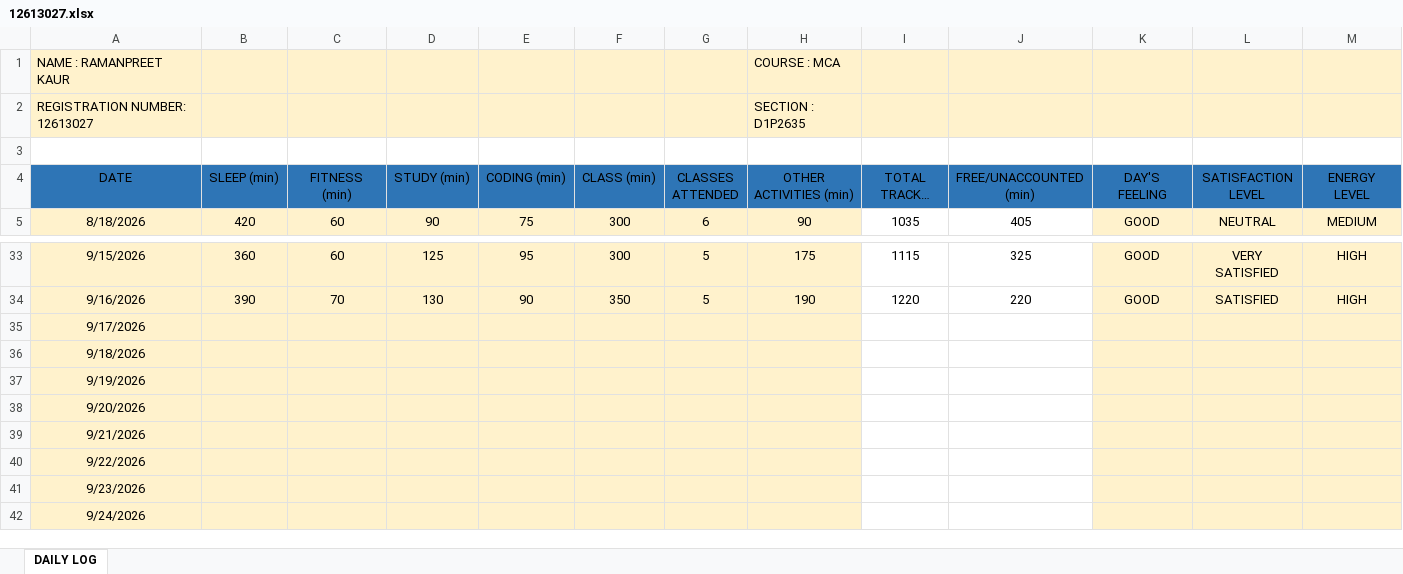
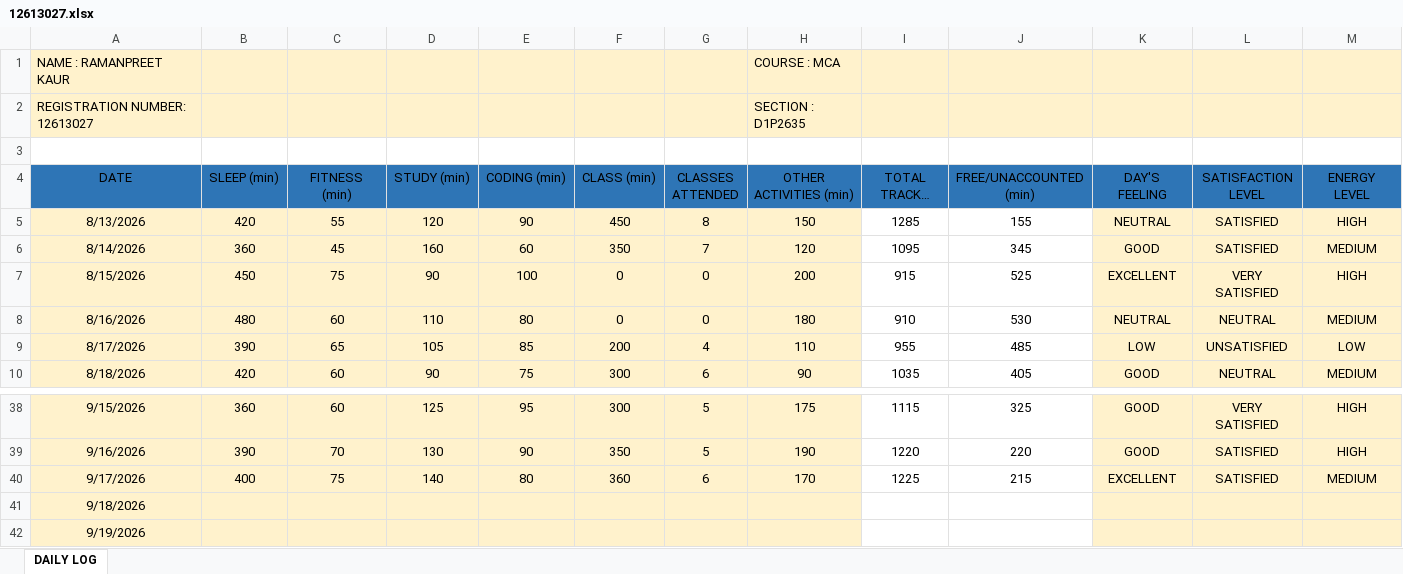
Before and after one commit to Ramanpreet08/CAP-766, an Excel workbook: 12613027.xlsx, sheet DAILY LOG, drawn as a sheet; only a part is shown, gaps mark what is left out; the shorter side is filled out with more unchanged rows; long unchanged cells end in …; values as stored, in another font and other column widths than the file's, no borders; addresses are those after the commit; rows hold the shown columns only; the diff covers the shown part only; the diff names each change by its address in the sheet, - before the commit and + after, or states it on an @@ line.

Commit message:
Add files via upload

```diff
--- a/12613027.xlsx (sheet DAILY LOG)
+++ b/12613027.xlsx (sheet DAILY LOG)
+row 5: 8/13/2026 | 420 | 55 | 120 | 90 | 450 | 8 | 150 | 1285 | 155 | NEUTRAL | SATISFIED | HIGH
+row 6: 8/14/2026 | 360 | 45 | 160 | 60 | 350 | 7 | 120 | 1095 | 345 | GOOD | SATISFIED | MEDIUM
+row 7: 8/15/2026 | 450 | 75 | 90 | 100 | 0 | 0 | 200 | 915 | 525 | EXCELLENT | VERY SATISFIED | HIGH
+row 8: 8/16/2026 | 480 | 60 | 110 | 80 | 0 | 0 | 180 | 910 | 530 | NEUTRAL | NEUTRAL | MEDIUM
+row 9: 8/17/2026 | 390 | 65 | 105 | 85 | 200 | 4 | 110 | 955 | 485 | LOW | UNSATISFIED | LOW
-B40 (SLEEP (min)): (empty)
+B40 (SLEEP (min)): 400
-C40 (FITNESS (min)): (empty)
+C40 (FITNESS (min)): 75
-D40 (STUDY (min)): (empty)
+D40 (STUDY (min)): 140
-E40 (CODING (min)): (empty)
+E40 (CODING (min)): 80
-F40 (CLASS (min)): (empty)
+F40 (CLASS (min)): 360
-G40 (CLASSES ATTENDED): (empty)
+G40 (CLASSES ATTENDED): 6
-H40 (OTHER ACTIVITIES (min)): (empty)
+H40 (OTHER ACTIVITIES (min)): 170
-I40 (TOTAL TRACKED (min)): (empty)
+I40 (TOTAL TRACKED (min)): 1225
-J40 (FREE/UNACCOUNTED (min)): (empty)
+J40 (FREE/UNACCOUNTED (min)): 215
-K40 (DAY'S FEELING): (empty)
+K40 (DAY'S FEELING): EXCELLENT
-L40 (SATISFACTION LEVEL): (empty)
+L40 (SATISFACTION LEVEL): SATISFIED
-M40 (ENERGY LEVEL): (empty)
+M40 (ENERGY LEVEL): MEDIUM
```
Also changed, not shown: 1 edited cell elsewhere in this sheet, formulas that keep their value.
